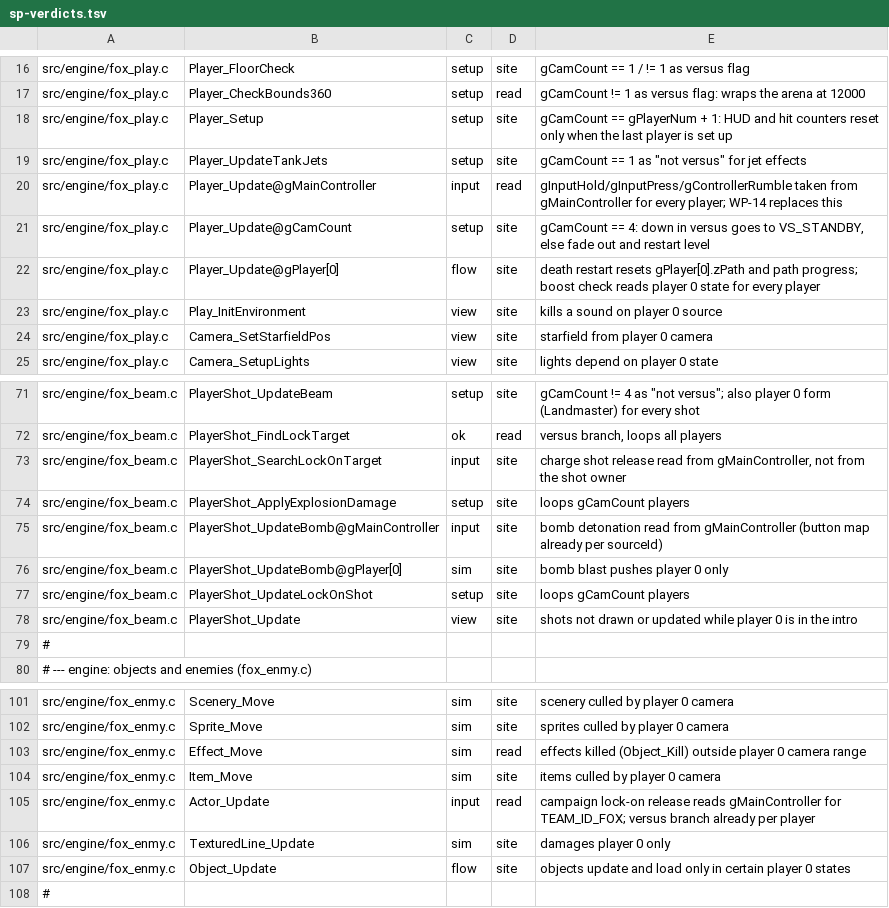
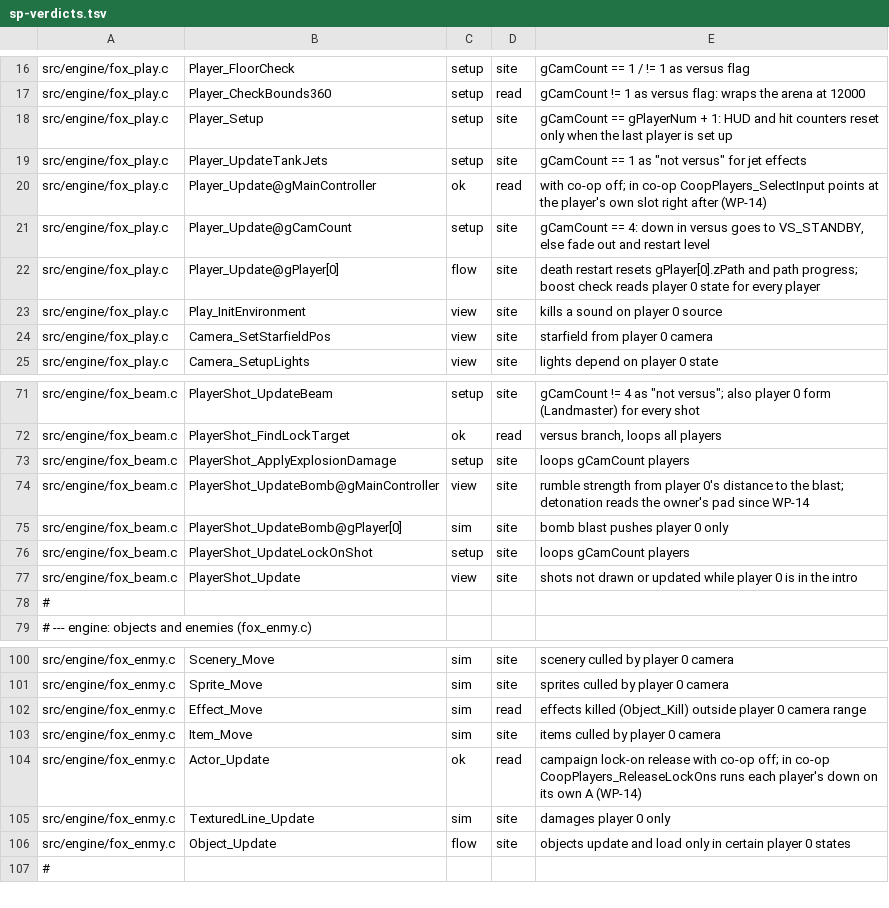
Before and after one commit to Clodmony/starship-coop, a TSV file: docs/coop/audit/sp-verdicts.tsv, drawn as a sheet; only a part is shown, gaps mark what is left out.

```diff
--- a/docs/coop/audit/sp-verdicts.tsv
+++ b/docs/coop/audit/sp-verdicts.tsv
@@ -19,3 +19,3 @@ src/engine/fox_play.c	Player_Setup	setup	site	gCamCount == gPlayerNum + 1: HUD a
 src/engine/fox_play.c	Player_UpdateTankJets	setup	site	gCamCount == 1 as "not versus" for jet effects
-src/engine/fox_play.c	Player_Update@gMainController	input	read	gInputHold/gInputPress/gControllerRumble taken from gMainController for every player; WP-14 replaces this
+src/engine/fox_play.c	Player_Update@gMainController	ok	read	with co-op off; in co-op CoopPlayers_SelectInput points at the player's own slot right after (WP-14)
 src/engine/fox_play.c	Player_Update@gCamCount	setup	site	gCamCount == 4: down in versus goes to VS_STANDBY, else fade out and restart level
@@ -72,5 +72,4 @@ src/engine/fox_beam.c	PlayerShot_UpdateBeam	setup	site	gCamCount != 4 as "not ve
 src/engine/fox_beam.c	PlayerShot_FindLockTarget	ok	read	versus branch, loops all players
-src/engine/fox_beam.c	PlayerShot_SearchLockOnTarget	input	site	charge shot release read from gMainController, not from the shot owner
 src/engine/fox_beam.c	PlayerShot_ApplyExplosionDamage	setup	site	loops gCamCount players
-src/engine/fox_beam.c	PlayerShot_UpdateBomb@gMainController	input	site	bomb detonation read from gMainController (button map already per sourceId)
+src/engine/fox_beam.c	PlayerShot_UpdateBomb@gMainController	view	site	rumble strength from player 0's distance to the blast; detonation reads the owner's pad since WP-14
 src/engine/fox_beam.c	PlayerShot_UpdateBomb@gPlayer[0]	sim	site	bomb blast pushes player 0 only
@@ -104,3 +103,3 @@ src/engine/fox_enmy.c	Effect_Move	sim	read	effects killed (Object_Kill) outside
 src/engine/fox_enmy.c	Item_Move	sim	site	items culled by player 0 camera
-src/engine/fox_enmy.c	Actor_Update	input	read	campaign lock-on release reads gMainController for TEAM_ID_FOX; versus branch already per player
+src/engine/fox_enmy.c	Actor_Update	ok	read	campaign lock-on release with co-op off; in co-op CoopPlayers_ReleaseLockOns runs each player's down on its own A (WP-14)
 src/engine/fox_enmy.c	TexturedLine_Update	sim	site	damages player 0 only
```
Also changed, not shown: 18 other files.
